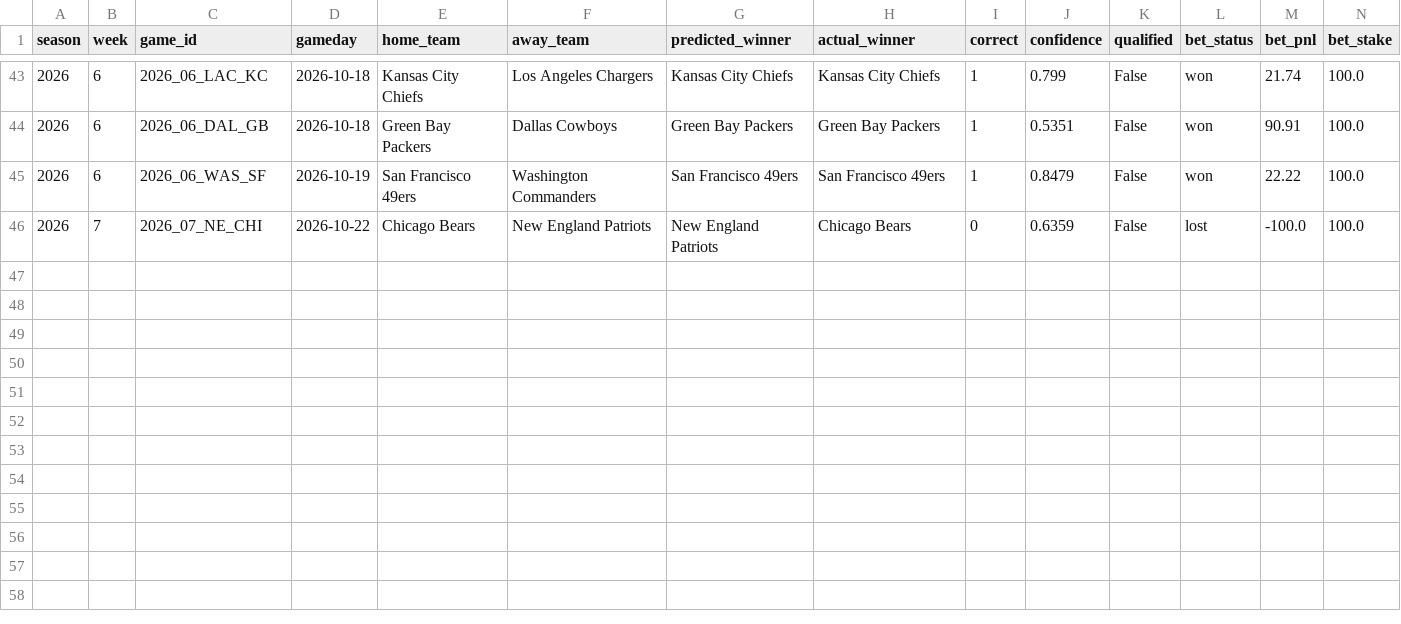
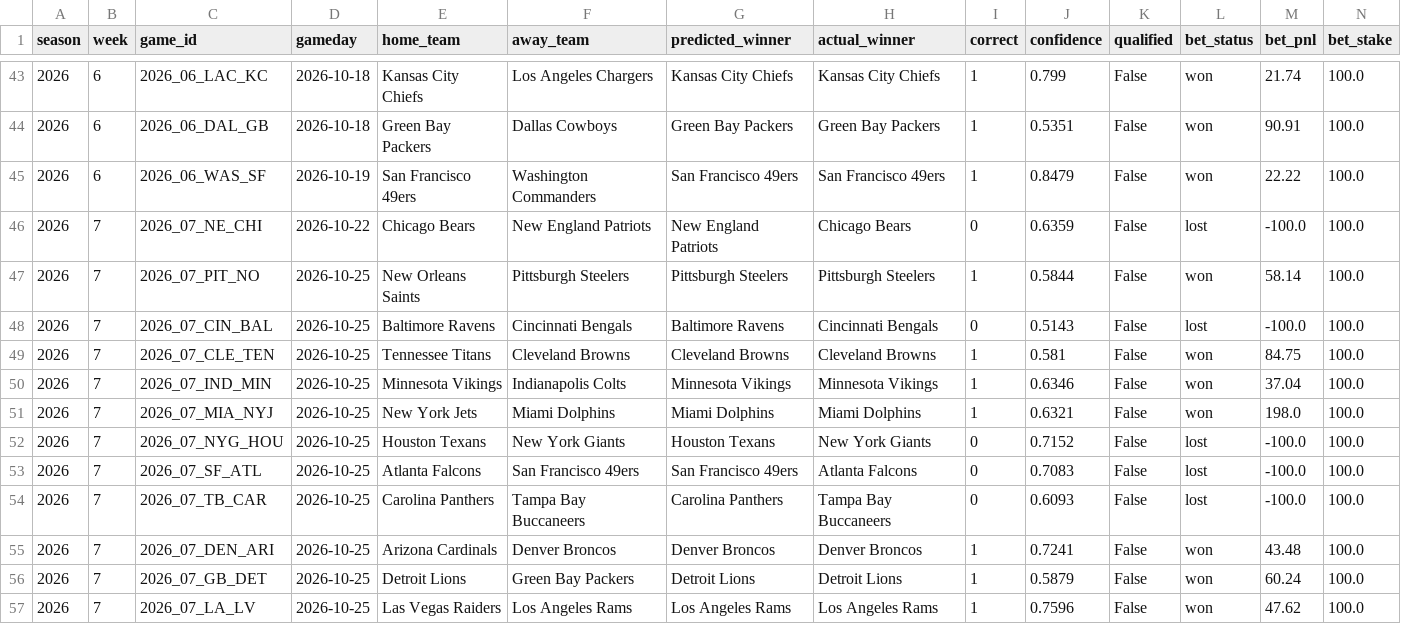
Before and after one commit to nholzmey/BoatBoat-Website, a CSV file: nfl/prediction_history_recent.csv, drawn as a sheet; only a part is shown, gaps mark what is left out.

```diff
--- a/nfl/prediction_history_recent.csv
+++ b/nfl/prediction_history_recent.csv
@@ -46 +46,12 @@ season,week,game_id,gameday,home_team,away_team,predicted_winner,actual_winner,c
 2026,7,2026_07_NE_CHI,2026-10-22,Chicago Bears,New England Patriots,New England Patriots,Chicago Bears,0,0.6359,False,lost,-100.0,100.0
+2026,7,2026_07_PIT_NO,2026-10-25,New Orleans Saints,Pittsburgh Steelers,Pittsburgh Steelers,Pittsburgh Steelers,1,0.5844,False,won,58.14,100.0
+2026,7,2026_07_CIN_BAL,2026-10-25,Baltimore Ravens,Cincinnati Bengals,Baltimore Ravens,Cincinnati Bengals,0,0.5143,False,lost,-100.0,100.0
+2026,7,2026_07_CLE_TEN,2026-10-25,Tennessee Titans,Cleveland Browns,Cleveland Browns,Cleveland Browns,1,0.581,False,won,84.75,100.0
+2026,7,2026_07_IND_MIN,2026-10-25,Minnesota Vikings,Indianapolis Colts,Minnesota Vikings,Minnesota Vikings,1,0.6346,False,won,37.04,100.0
+2026,7,2026_07_MIA_NYJ,2026-10-25,New York Jets,Miami Dolphins,Miami Dolphins,Miami Dolphins,1,0.6321,False,won,198.0,100.0
+2026,7,2026_07_NYG_HOU,2026-10-25,Houston Texans,New York Giants,Houston Texans,New York Giants,0,0.7152,False,lost,-100.0,100.0
+2026,7,2026_07_SF_ATL,2026-10-25,Atlanta Falcons,San Francisco 49ers,San Francisco 49ers,Atlanta Falcons,0,0.7083,False,lost,-100.0,100.0
+2026,7,2026_07_TB_CAR,2026-10-25,Carolina Panthers,Tampa Bay Buccaneers,Carolina Panthers,Tampa Bay Buccaneers,0,0.6093,False,lost,-100.0,100.0
+2026,7,2026_07_DEN_ARI,2026-10-25,Arizona Cardinals,Denver Broncos,Denver Broncos,Denver Broncos,1,0.7241,False,won,43.48,100.0
+2026,7,2026_07_GB_DET,2026-10-25,Detroit Lions,Green Bay Packers,Detroit Lions,Detroit Lions,1,0.5879,False,won,60.24,100.0
+2026,7,2026_07_LA_LV,2026-10-25,Las Vegas Raiders,Los Angeles Rams,Los Angeles Rams,Los Angeles Rams,1,0.7596,False,won,47.62,100.0
```
Also changed, not shown: nfl/prediction_history_all_years.csv, nfl/prediction_history_comparison.csv, 41 other files.
